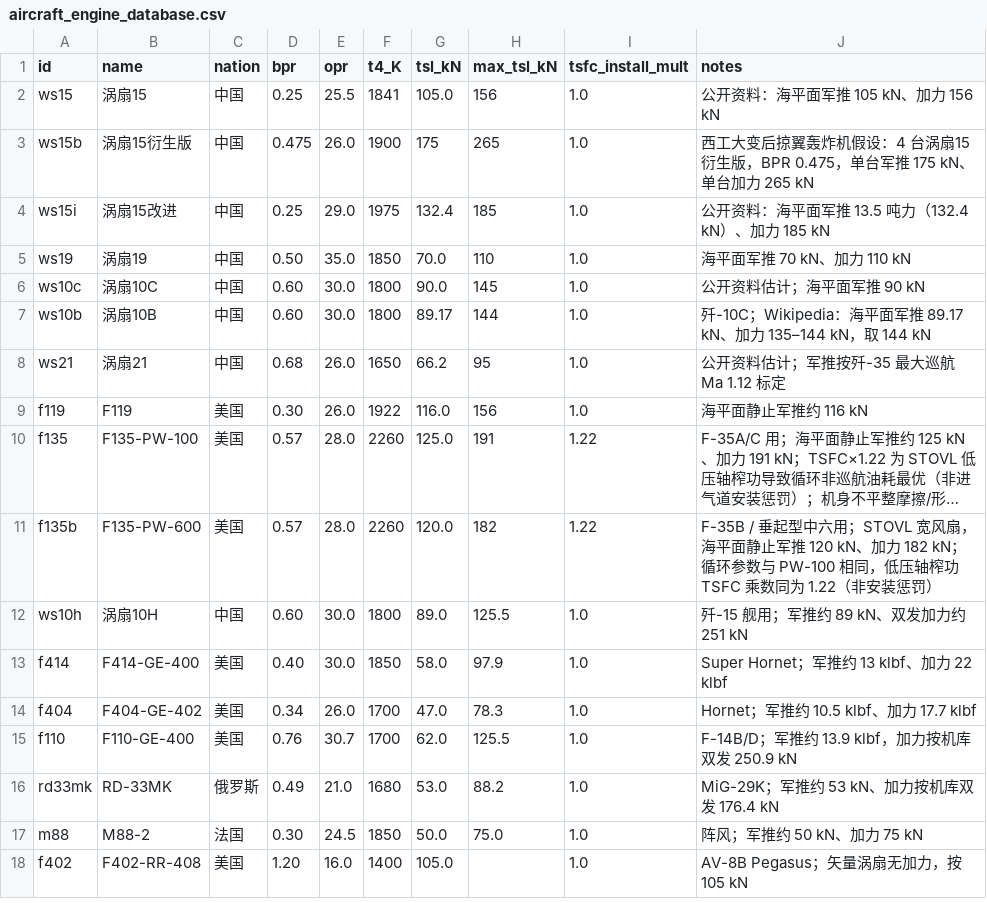
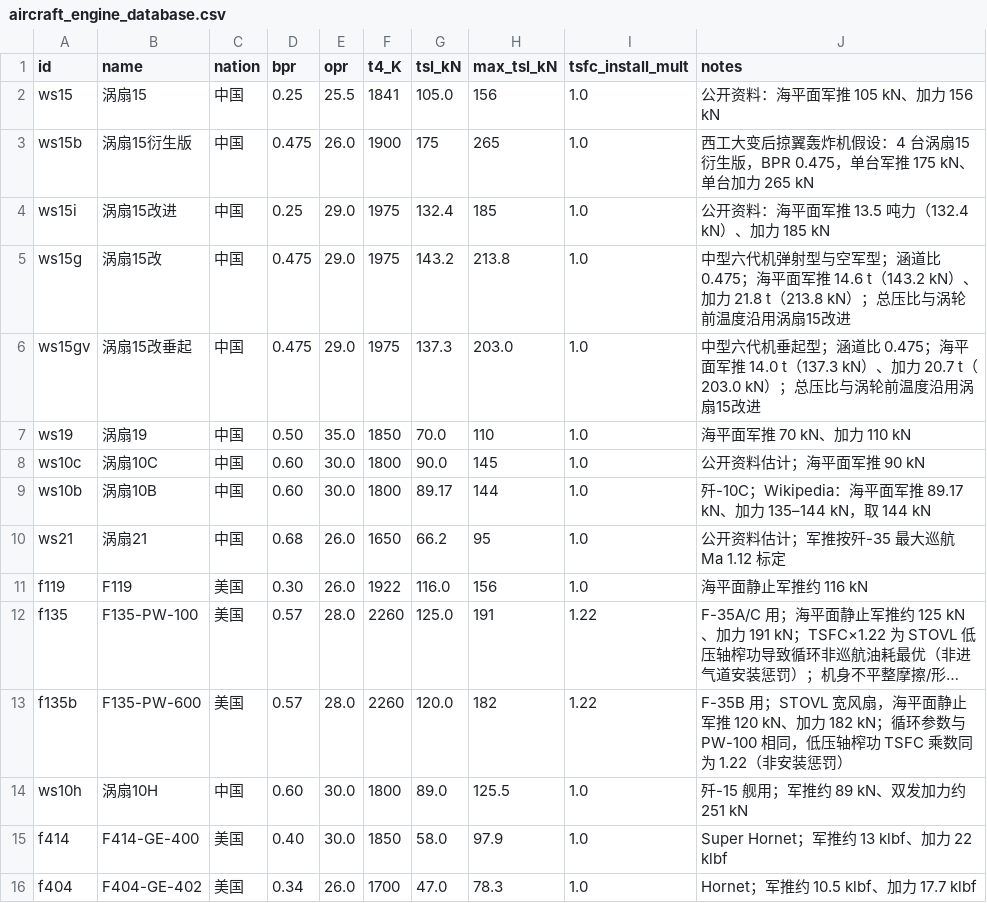
Before and after one commit to xtxsinan-lgtm/military_simulators, a CSV file: data/aircraft_engine_database.csv, drawn as a sheet; only a part is shown; the shorter side is filled out with more unchanged rows; long unchanged cells end in …; addresses are those after the commit; the diff names each change by its address in the sheet, - before the commit and + after, or states it on an @@ line.

```diff
--- a/data/aircraft_engine_database.csv
+++ b/data/aircraft_engine_database.csv
+row 5: ws15g | 涡扇15改 | 中国 | 0.475 | 29.0 | 1975 | 143.2 | 213.8 | 1.0 | 中型六代机弹射型与空军型；涵道比 0.475；海平面军推 14.6 t（143.2 kN）、加力 21.8 t（213.8 kN）；总压比与涡轮前温度沿用涡扇15改进
+row 6: ws15gv | 涡扇15改垂起 | 中国 | 0.475 | 29.0 | 1975 | 137.3 | 203.0 | 1.0 | 中型六代机垂起型；涵道比 0.475；海平面军推 14.0 t（137.3 kN）、加力 20.7 t（203.0 kN）；总压比与涡轮前温度沿用涡扇15改进
-J13 (notes): F-35B / 垂起型中六用；STOVL 宽…
+J13 (notes): F-35B 用；STOVL 宽…
```
Also changed, not shown: data/aircraft_database.csv, 14 other files.
